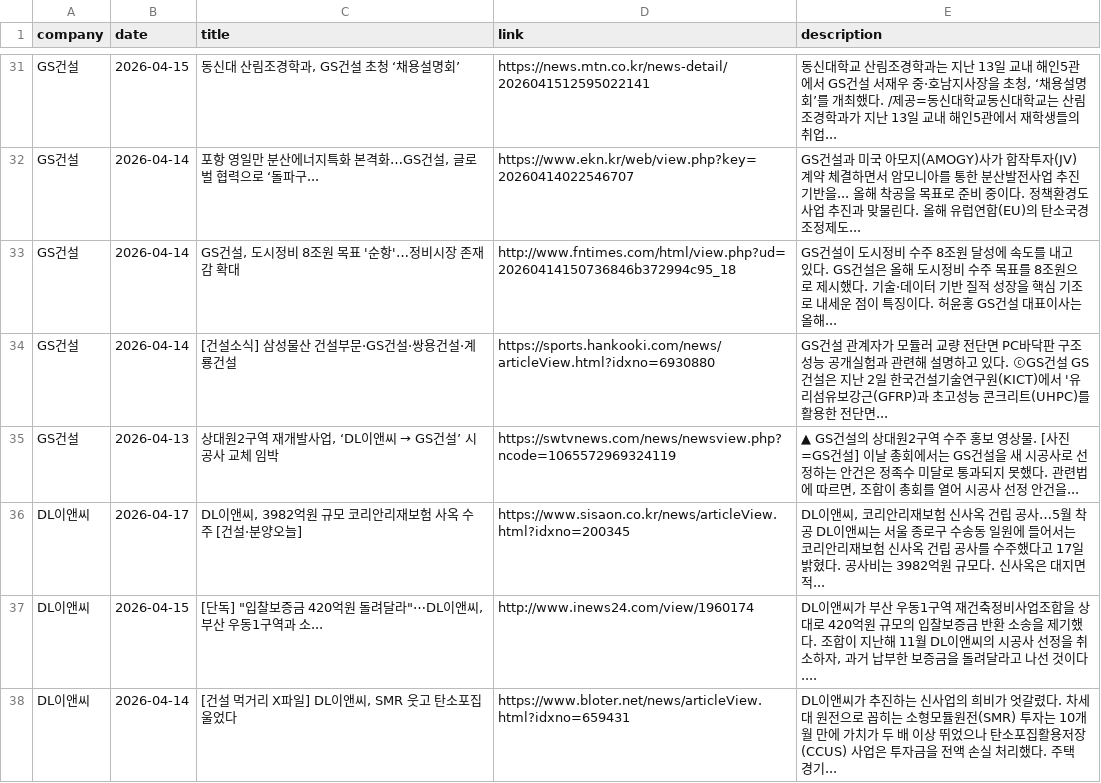
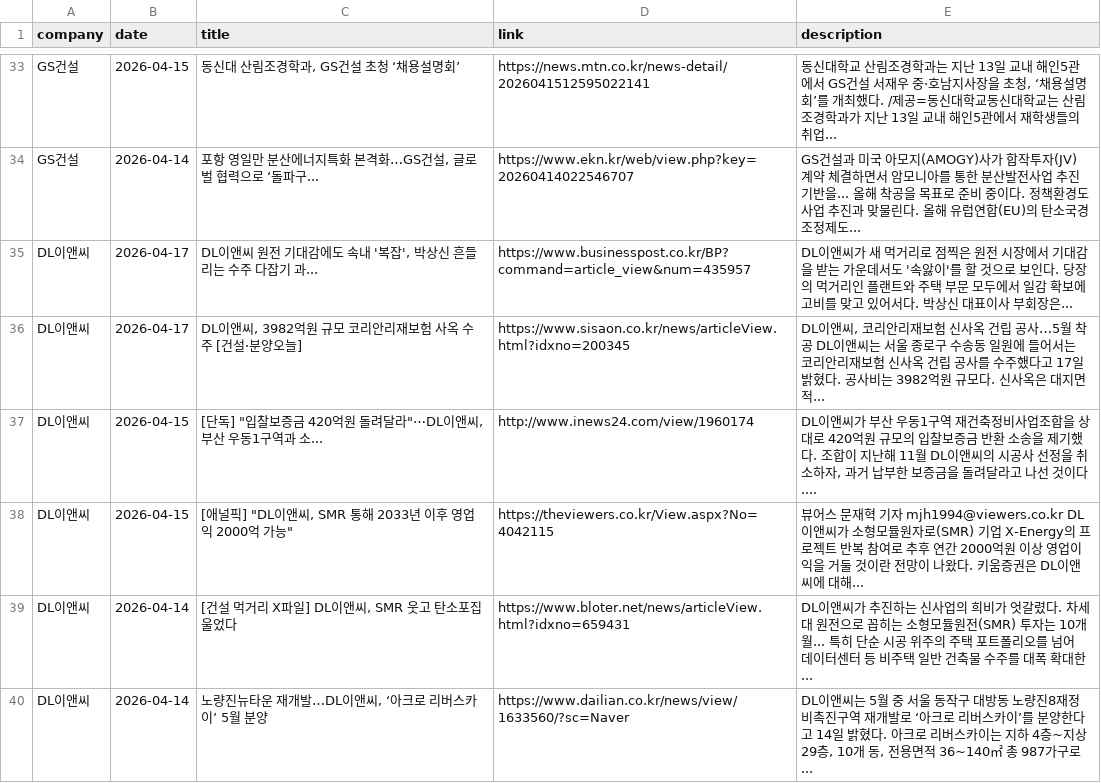
Before and after one commit to hdec-daily-news/hdec-competitors, a CSV file: 대형사_동향.csv, drawn as a sheet; only a part is shown, gaps mark what is left out; the shorter side is filled out with more unchanged rows; removed rows and columns are numbered as before the commit, all else as after; the diff covers the shown part only; the diff names each change by its address in the sheet, - before the commit and + after, or states it on an @@ line.

```diff
--- a/대형사_동향.csv
+++ b/대형사_동향.csv
-row 33: GS건설 | 2026-04-14 | GS건설, 도시정비 8조원 목표 '순항'…정비시장 존재감 확대 | http://www.fntimes.com/html/view.php?ud=20260414150736846b372994c95_18 | GS건설이 도시정비 수주 8조원 달성에 속도를 내고 있다. GS건설은 올해 도시정비 수주 목표를 8조원으로 제시했다. 기술·데이터 기반 질적 성장을 핵심 기조로 내세운 점이 특징이다. 허윤홍 GS건설 대표이사는 올해...
-row 34: GS건설 | 2026-04-14 | [건설소식] 삼성물산 건설부문·GS건설·쌍용건설·계룡건설 | https://sports.hankooki.com/news/articleView.html?idxno=6930880 | GS건설 관계자가 모듈러 교량 전단면 PC바닥판 구조성능 공개실험과 관련해 설명하고 있다. ⓒGS건설 GS건설은 지난 2일 한국건설기술연구원(KICT)에서 '유리섬유보강근(GFRP)과 초고성능 콘크리트(UHPC)를 활용한 전단면...
-row 35: GS건설 | 2026-04-13 | 상대원2구역 재개발사업, ‘DL이앤씨 → GS건설’ 시공사 교체 임박 | https://swtvnews.com/news/newsview.php?ncode=1065572969324119 | ▲ GS건설의 상대원2구역 수주 홍보 영상물. [사진=GS건설] 이날 총회에서는 GS건설을 새 시공사로 선정하는 안건은 정족수 미달로 통과되지 못했다. 관련법에 따르면, 조합이 총회를 열어 시공사 선정 안건을...
+row 35: DL이앤씨 | 2026-04-17 | DL이앤씨 원전 기대감에도 속내 '복잡', 박상신 흔들리는 수주 다잡기 과... | https://www.businesspost.co.kr/BP?command=article_view&num=435957 | DL이앤씨가 새 먹거리로 점찍은 원전 시장에서 기대감을 받는 가운데서도 '속앓이'를 할 것으로 보인다. 당장의 먹거리인 플랜트와 주택 부문 모두에서 일감 확보에 고비를 맞고 있어서다. 박상신 대표이사 부회장은...
+row 38: DL이앤씨 | 2026-04-15 | [애널픽] "DL이앤씨, SMR 통해 2033년 이후 영업익 2000억 가능" | https://theviewers.co.kr/View.aspx?No=4042115 | 뷰어스 문재혁 기자 mjh1994@viewers.co.kr DL이앤씨가 소형모듈원자로(SMR) 기업 X-Energy의 프로젝트 반복 참여로 추후 연간 2000억원 이상 영업이익을 거둘 것이란 전망이 나왔다. 키움증권은 DL이앤씨에 대해...
-E39 (description): …10개월 만에 가치가 두 배 이상 뛰었으나 탄소포집활용저장(CCUS) 사업은 투자금을 전액 손실 처리했다. 주택 경기...
+E39 (description): …10개월... 특히 단순 시공 위주의 주택 포트폴리오를 넘어 데이터센터 등 비주택 일반 건축물 수주를 대폭 확대한...
```
Also changed, not shown: 8 added rows, 8 removed rows and 13 edited cells elsewhere in this file, 1 other file.
